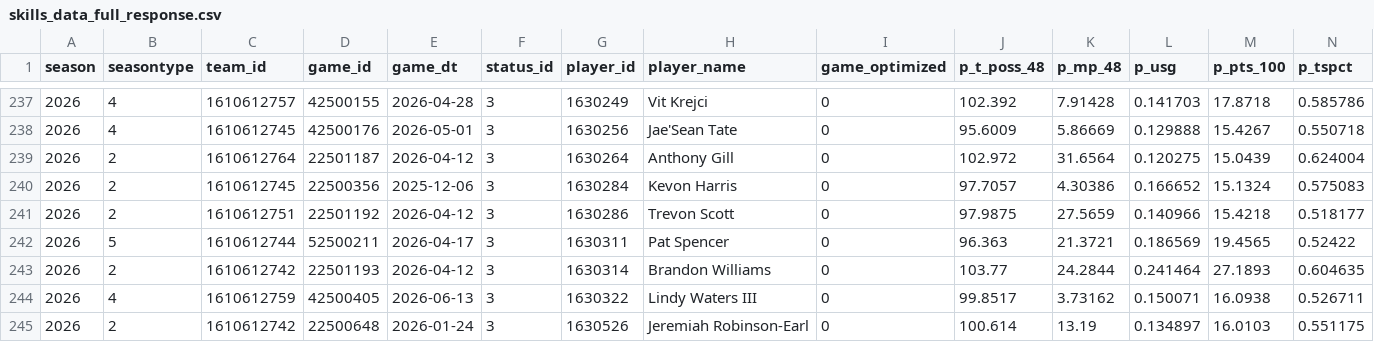
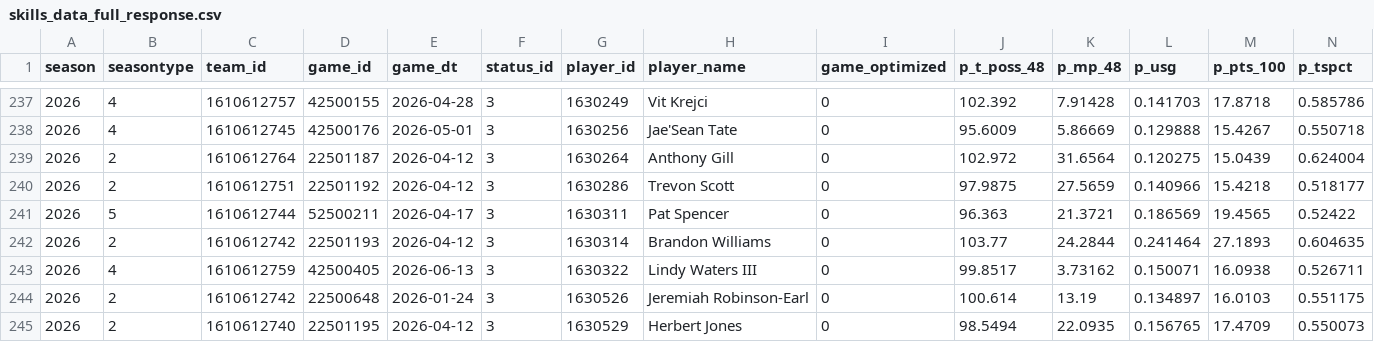
Before and after one commit to jn42887/composite-score, a CSV file: skills_data_full_response.csv, drawn as a sheet; only a part is shown, gaps mark what is left out; the shorter side is filled out with more unchanged rows; rows hold the shown columns only; the diff names each change by its address in the sheet, - before the commit and + after, or states it on an @@ line.

```diff
--- a/skills_data_full_response.csv
+++ b/skills_data_full_response.csv
-row 240: 2026 | 2 | 1610612745 | 22500356 | 2025-12-06 | 3 | 1630284 | Kevon Harris | 0 | 97.7057 | 4.30386 | 0.166652 | 15.1324 | 0.575083
```
Also changed, not shown: Composite Projections copy.csv.
